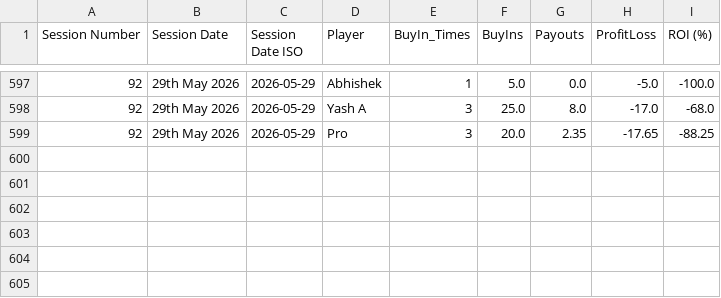
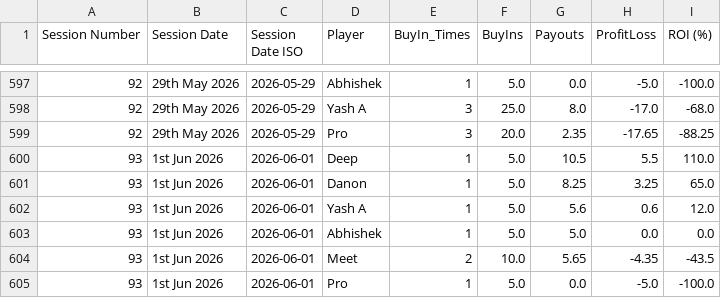
Before and after one commit to meet989898/Poker-Stats, a CSV file: player_statistics_by_session.csv, drawn as a sheet; only a part is shown, gaps mark what is left out; the diff names each change by its address in the sheet, - before the commit and + after, or states it on an @@ line.

```diff
--- a/player_statistics_by_session.csv
+++ b/player_statistics_by_session.csv
+row 600: 93 | 1st Jun 2026 | 2026-06-01 | Deep | 1 | 5.0 | 10.5 | 5.5 | 110.0
+row 601: 93 | 1st Jun 2026 | 2026-06-01 | Danon | 1 | 5.0 | 8.25 | 3.25 | 65.0
+row 602: 93 | 1st Jun 2026 | 2026-06-01 | Yash A | 1 | 5.0 | 5.6 | 0.6 | 12.0
+row 603: 93 | 1st Jun 2026 | 2026-06-01 | Abhishek | 1 | 5.0 | 5.0 | 0.0 | 0.0
+row 604: 93 | 1st Jun 2026 | 2026-06-01 | Meet | 2 | 10.0 | 5.65 | -4.35 | -43.5
+row 605: 93 | 1st Jun 2026 | 2026-06-01 | Pro | 1 | 5.0 | 0.0 | -5.0 | -100.0
```
Also changed, not shown: session_statistics_by_session.csv.
